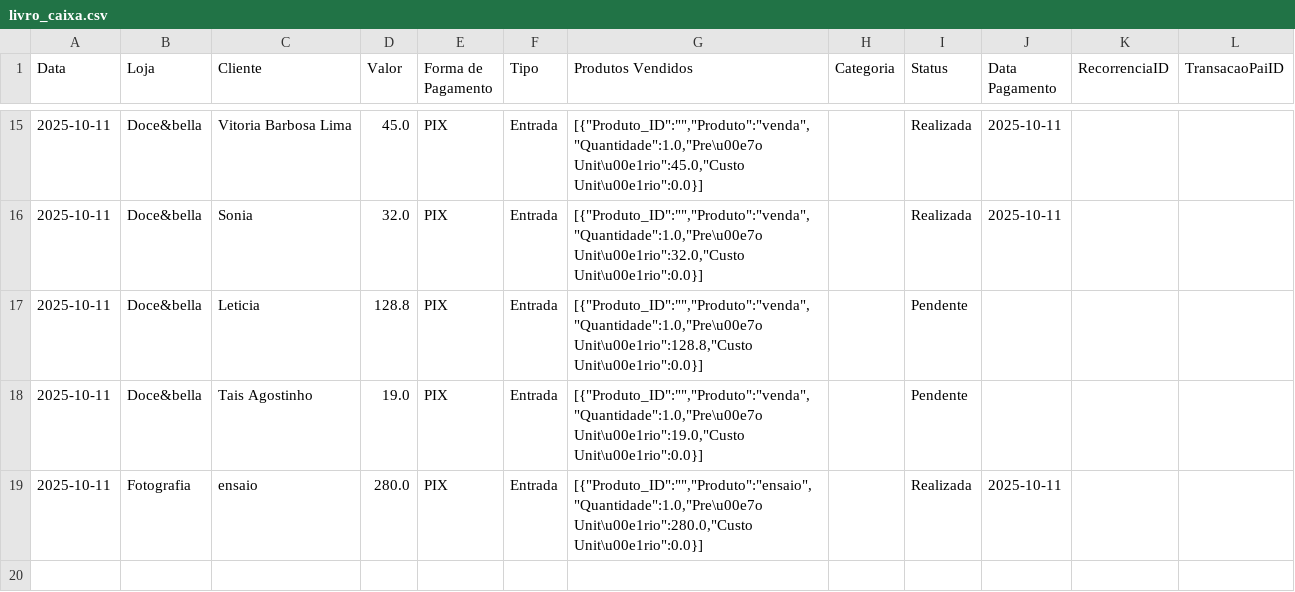
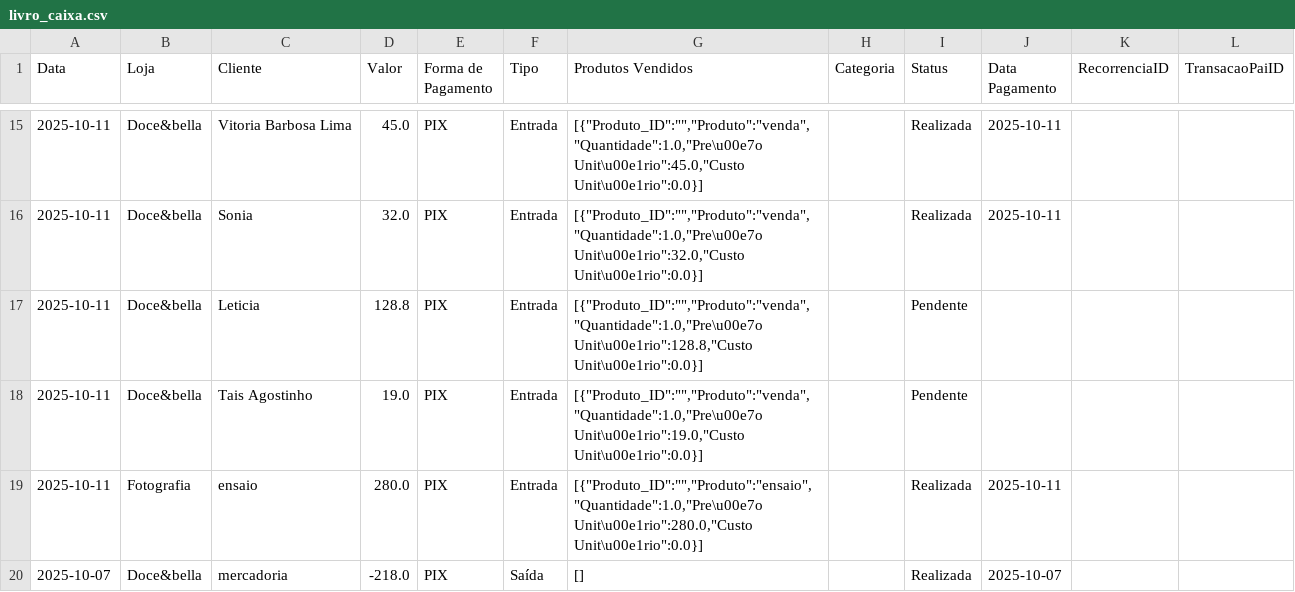
Before and after one commit to ribeiromendes5014-design/fluxo, a CSV file: livro_caixa.csv, drawn as a sheet; only a part is shown, gaps mark what is left out.

Commit message:
Nova movimentação

```diff
--- a/livro_caixa.csv
+++ b/livro_caixa.csv
@@ -19 +19,2 @@ Data,Loja,Cliente,Valor,Forma de Pagamento,Tipo,Produtos Vendidos,Categoria,Stat
 2025-10-11,Fotografia,ensaio,280.0,PIX,Entrada,"[{""Produto_ID"":"""",""Produto"":""ensaio"",""Quantidade"":1.0,""Pre\u00e7o Unit\u00e1rio"":280.0,""Custo Unit\u00e1rio"":0.0}]",,Realizada,2025-10-11,,
+2025-10-07,Doce&bella,mercadoria,-218.0,PIX,Saída,[],,Realizada,2025-10-07,,
```
